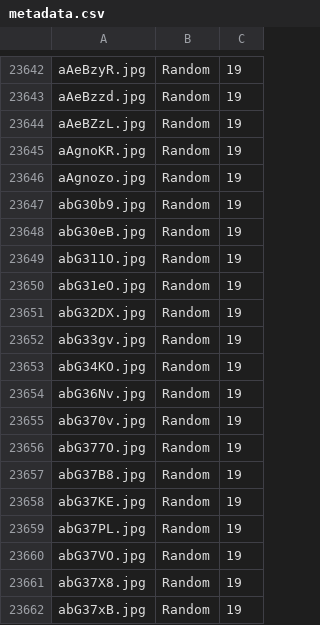
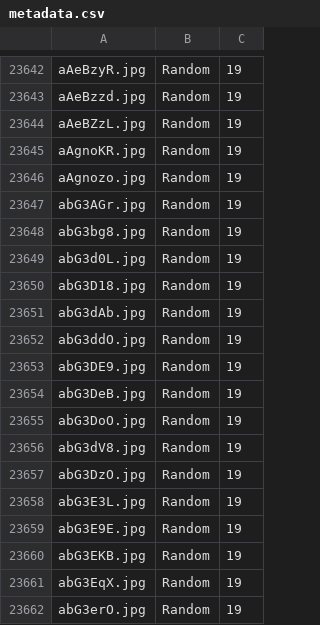
Before and after one commit to SimicSvetislav/9gag-post-popularity-prediction, a CSV file: metadata.csv, drawn as a sheet; only a part is shown, gaps mark what is left out.

```diff
--- a/metadata.csv
+++ b/metadata.csv
@@ -23646,17 +23646,17 @@ aAgnoKR.jpg,Random,19
 aAgnozo.jpg,Random,19
-abG30b9.jpg,Random,19
-abG30eB.jpg,Random,19
-abG311O.jpg,Random,19
-abG31eO.jpg,Random,19
-abG32DX.jpg,Random,19
-abG33gv.jpg,Random,19
-abG34KO.jpg,Random,19
-abG36Nv.jpg,Random,19
-abG370v.jpg,Random,19
-abG377O.jpg,Random,19
-abG37B8.jpg,Random,19
-abG37KE.jpg,Random,19
-abG37PL.jpg,Random,19
-abG37VO.jpg,Random,19
-abG37X8.jpg,Random,19
-abG37xB.jpg,Random,19
+abG3AGr.jpg,Random,19
+abG3bg8.jpg,Random,19
+abG3d0L.jpg,Random,19
+abG3D18.jpg,Random,19
+abG3dAb.jpg,Random,19
+abG3ddO.jpg,Random,19
+abG3DE9.jpg,Random,19
+abG3DeB.jpg,Random,19
+abG3DoO.jpg,Random,19
+abG3dV8.jpg,Random,19
+abG3DzO.jpg,Random,19
+abG3E3L.jpg,Random,19
+abG3E9E.jpg,Random,19
+abG3EKB.jpg,Random,19
+abG3EqX.jpg,Random,19
+abG3erO.jpg,Random,19
```
Also changed, not shown: 5 other files.
